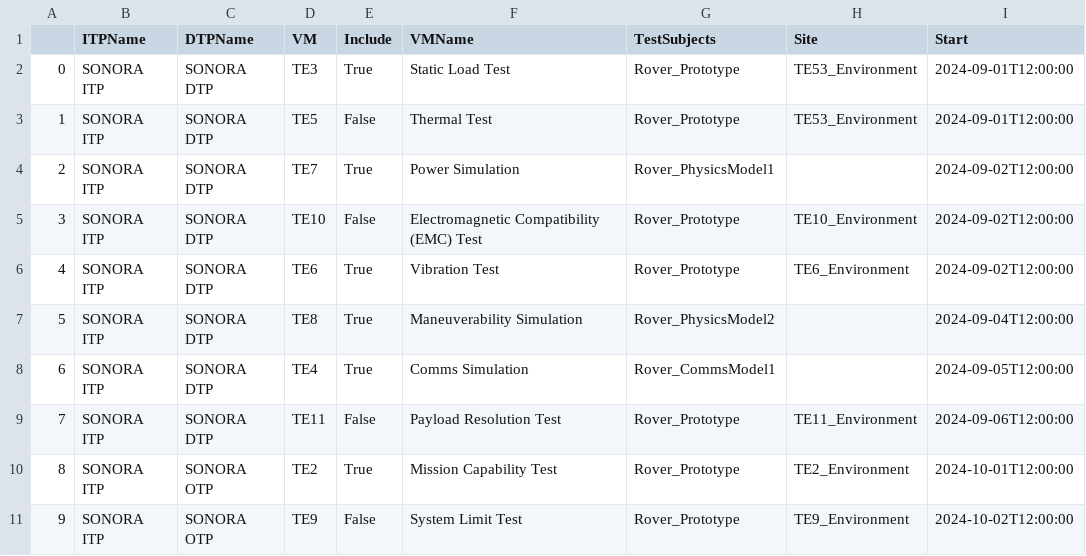
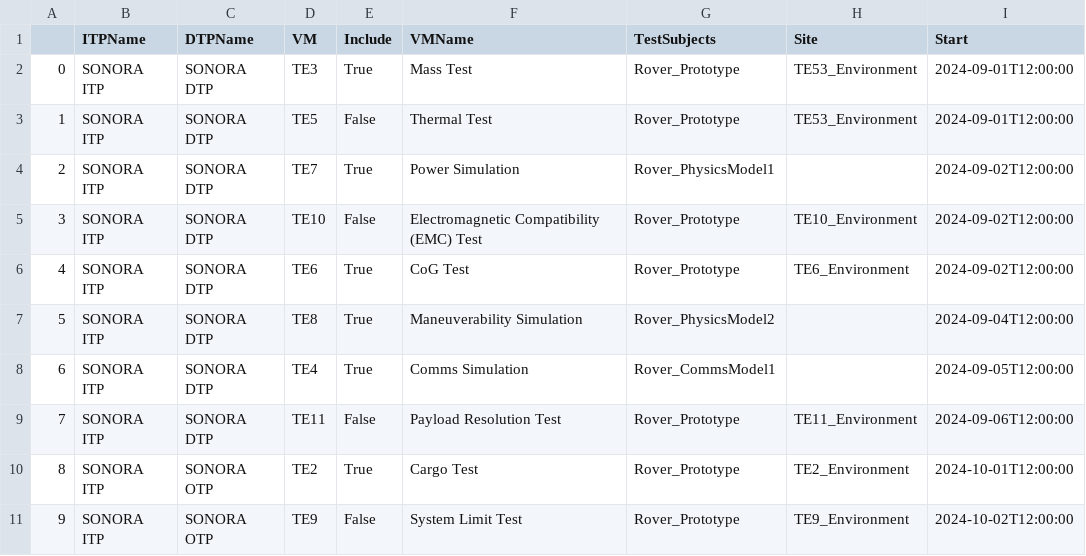
Before and after one commit to visalakshi2001/rover_dashboard_omlresults, a CSV file: results/Query6_Scheduling copy.csv, drawn as a sheet; only a part is shown; the diff names each change by its address in the sheet, - before the commit and + after, or states it on an @@ line.

```diff
--- a/results/Query6_Scheduling copy.csv
+++ b/results/Query6_Scheduling copy.csv
-F2 (VMName): Static Load Test
+F2 (VMName): Mass Test
-F6 (VMName): Vibration Test
+F6 (VMName): CoG Test
-F10 (VMName): Mission Capability Test
+F10 (VMName): Cargo Test
```
Also changed, not shown: reports/Requirements.csv, 4 other files.
